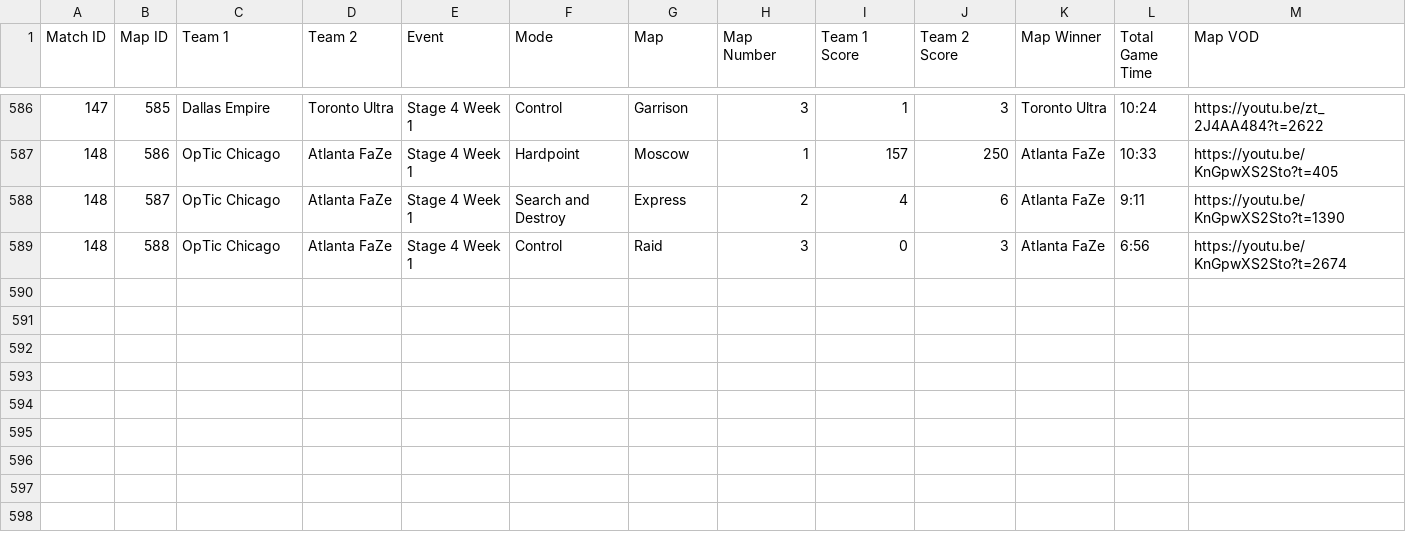
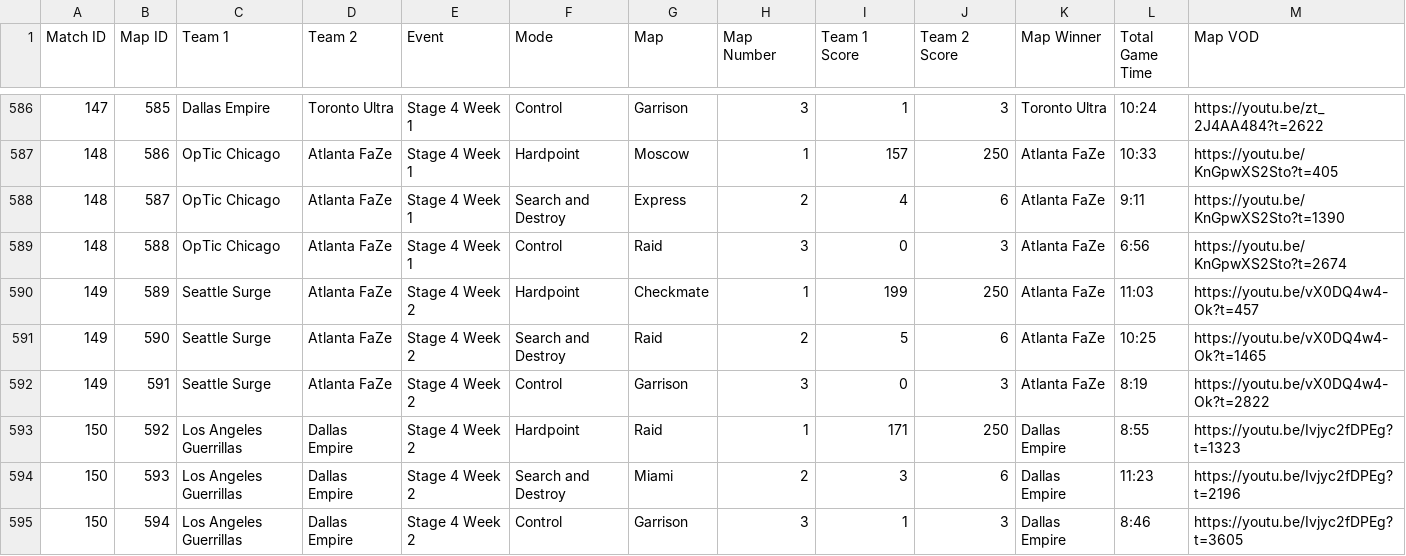
Before and after one commit to cford23/cod-stats-tool, a CSV file: data/maps.csv, drawn as a sheet; only a part is shown, gaps mark what is left out; the diff names each change by its address in the sheet, - before the commit and + after, or states it on an @@ line.

Commit message:
Stage 4 Week 2 Day 1

```diff
--- a/data/maps.csv
+++ b/data/maps.csv
+row 590: 149 | 589 | Seattle Surge | Atlanta FaZe | Stage 4 Week 2 | Hardpoint | Checkmate | 1 | 199 | 250 | Atlanta FaZe | 11:03 | https://youtu.be/vX0DQ4w4-Ok?t=457
+row 591: 149 | 590 | Seattle Surge | Atlanta FaZe | Stage 4 Week 2 | Search and Destroy | Raid | 2 | 5 | 6 | Atlanta FaZe | 10:25 | https://youtu.be/vX0DQ4w4-Ok?t=1465
+row 592: 149 | 591 | Seattle Surge | Atlanta FaZe | Stage 4 Week 2 | Control | Garrison | 3 | 0 | 3 | Atlanta FaZe | 8:19 | https://youtu.be/vX0DQ4w4-Ok?t=2822
+row 593: 150 | 592 | Los Angeles Guerrillas | Dallas Empire | Stage 4 Week 2 | Hardpoint | Raid | 1 | 171 | 250 | Dallas Empire | 8:55 | https://youtu.be/Ivjyc2fDPEg?t=1323
+row 594: 150 | 593 | Los Angeles Guerrillas | Dallas Empire | Stage 4 Week 2 | Search and Destroy | Miami | 2 | 3 | 6 | Dallas Empire | 11:23 | https://youtu.be/Ivjyc2fDPEg?t=2196
+row 595: 150 | 594 | Los Angeles Guerrillas | Dallas Empire | Stage 4 Week 2 | Control | Garrison | 3 | 1 | 3 | Dallas Empire | 8:46 | https://youtu.be/Ivjyc2fDPEg?t=3605
```
Also changed, not shown: data/matches.csv, 1 other file.
